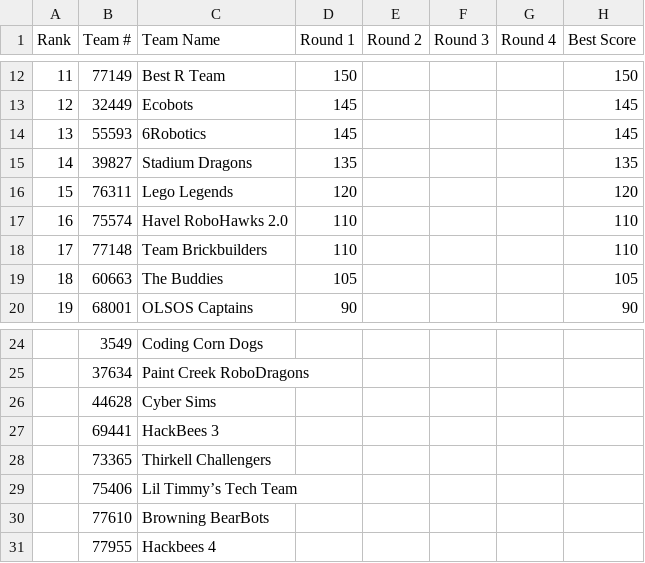
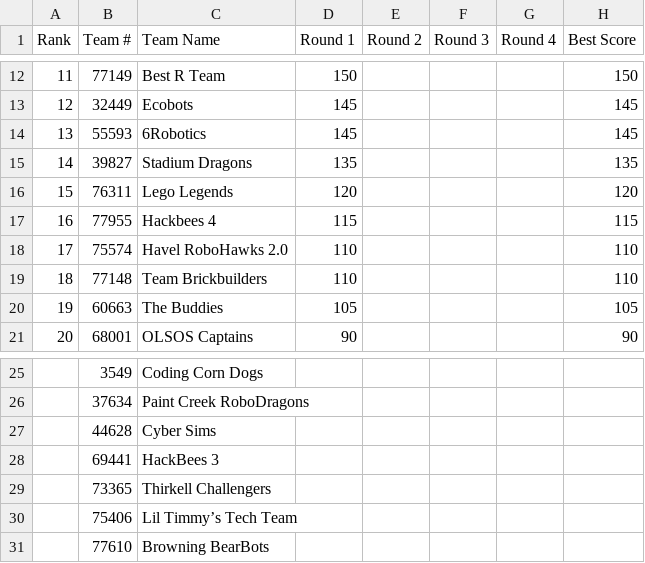
Before and after one commit to Team217/thunderquest.github.io, a CSV file: data/scores.csv, drawn as a sheet; only a part is shown, gaps mark what is left out; removed rows and columns are numbered as before the commit, all else as after; the diff names each change by its address in the sheet, - before the commit and + after, or states it on an @@ line.

```diff
--- a/data/scores.csv
+++ b/data/scores.csv
+row 17: 16 | 77955 | Hackbees 4 | 115 |  |  |  | 115
@@ column A (Rank) renumbered between rows 18 and 24 @@
-row 31:  | 77955 | Hackbees 4
```
